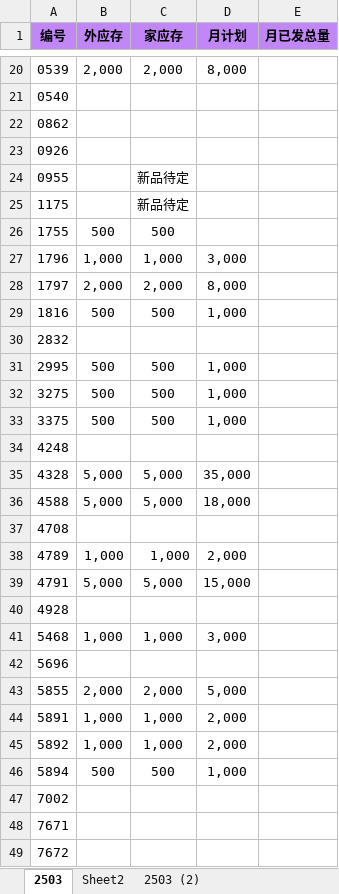
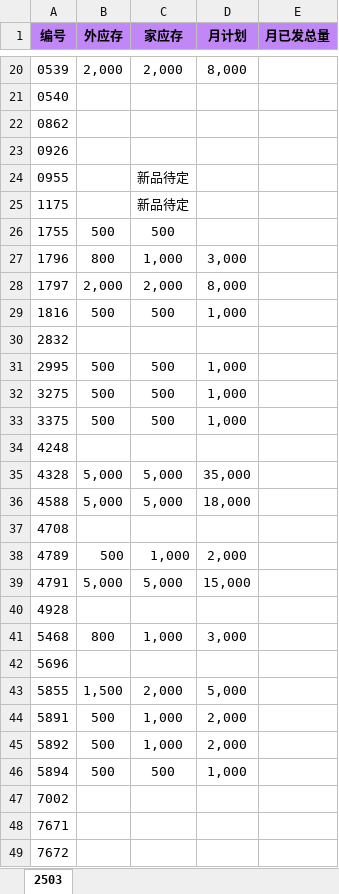
Before and after one commit to nihil7/MeidiAuto, an Excel workbook: script/data/list.xlsx, sheet 2503, drawn as a sheet; only a part is shown, gaps mark what is left out; values as stored, in another font and other column widths than the file's, no borders; the diff names each change by its address in the sheet, - before the commit and + after, or states it on an @@ line.

```diff
--- a/script/data/list.xlsx (sheet 2503)
+++ b/script/data/list.xlsx (sheet 2503)
-sheet tab: Sheet2
-sheet tab: 2503 (2)
-B27 (外应存): 1,000
+B27 (外应存): 800
-B38 (外应存): 1,000
+B38 (外应存): 500
-B41 (外应存): 1,000
+B41 (外应存): 800
-B43 (外应存): 2,000
+B43 (外应存): 1,500
-B44:B45 (外应存): 1,000
+B44:B45 (外应存): 500
```
Also changed, not shown: 5 other files.
